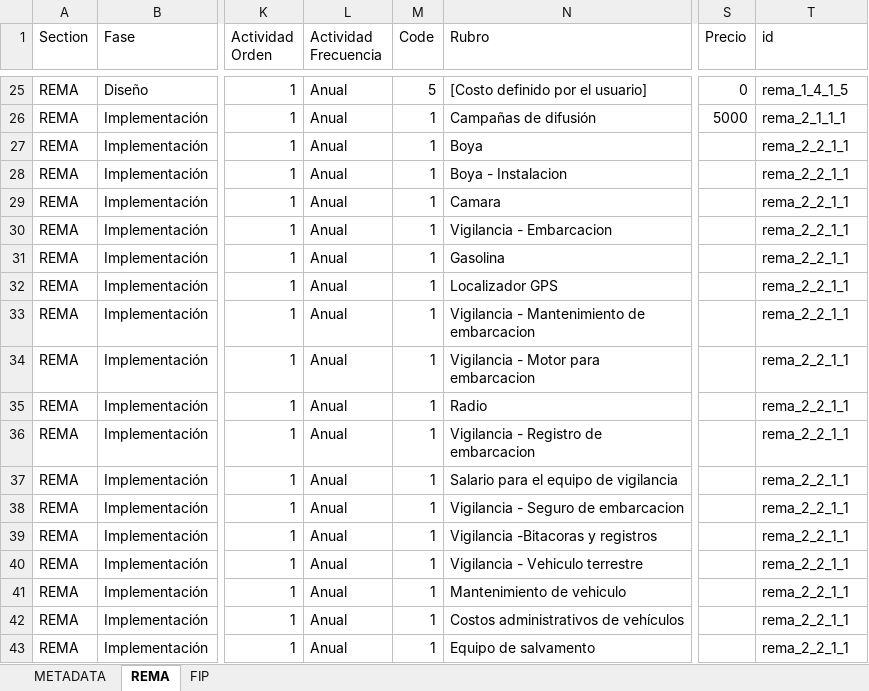
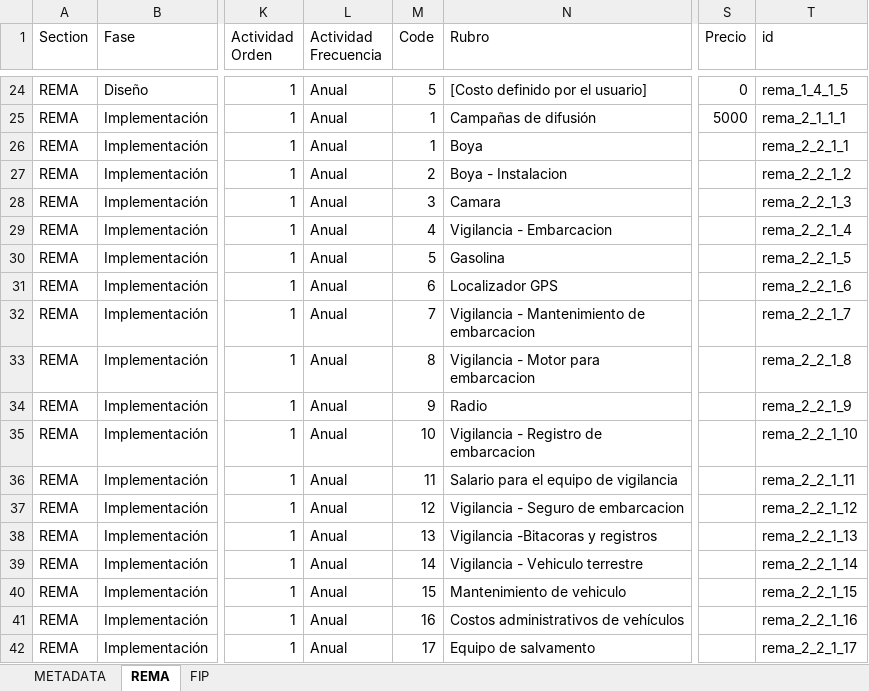
Before and after one commit to InnovacionAzul/AppCosteo, an Excel workbook: www/defaults_rema_fip2.xlsx, sheet REMA, drawn as a sheet; only a part is shown, gaps mark what is left out; values as stored, in another font and other column widths than the file's, no borders; addresses are those after the commit; the diff covers the shown part only; the diff names each change by its address in the sheet, - before the commit and + after, or states it on an @@ line.

Commit message:
Removed duplicate

```diff
--- a/www/defaults_rema_fip2.xlsx (sheet REMA)
+++ b/www/defaults_rema_fip2.xlsx (sheet REMA)
-M27 (Code): 1
+M27 (Code): 2
-T27 (id): rema_2_2_1_1
+T27 (id): rema_2_2_1_2
-M28 (Code): 1
+M28 (Code): 3
-T28 (id): rema_2_2_1_1
+T28 (id): rema_2_2_1_3
-M29 (Code): 1
+M29 (Code): 4
-T29 (id): rema_2_2_1_1
+T29 (id): rema_2_2_1_4
-M30 (Code): 1
+M30 (Code): 5
-T30 (id): rema_2_2_1_1
+T30 (id): rema_2_2_1_5
-M31 (Code): 1
+M31 (Code): 6
-T31 (id): rema_2_2_1_1
+T31 (id): rema_2_2_1_6
-M32 (Code): 1
+M32 (Code): 7
-T32 (id): rema_2_2_1_1
+T32 (id): rema_2_2_1_7
-M33 (Code): 1
+M33 (Code): 8
-T33 (id): rema_2_2_1_1
+T33 (id): rema_2_2_1_8
-M34 (Code): 1
+M34 (Code): 9
-T34 (id): rema_2_2_1_1
+T34 (id): rema_2_2_1_9
-M35 (Code): 1
+M35 (Code): 10
-T35 (id): rema_2_2_1_1
+T35 (id): rema_2_2_1_10
-M36 (Code): 1
+M36 (Code): 11
-T36 (id): rema_2_2_1_1
+T36 (id): rema_2_2_1_11
-M37 (Code): 1
+M37 (Code): 12
-T37 (id): rema_2_2_1_1
+T37 (id): rema_2_2_1_12
-M38 (Code): 1
+M38 (Code): 13
-T38 (id): rema_2_2_1_1
+T38 (id): rema_2_2_1_13
-M39 (Code): 1
+M39 (Code): 14
-T39 (id): rema_2_2_1_1
+T39 (id): rema_2_2_1_14
-M40 (Code): 1
+M40 (Code): 15
-T40 (id): rema_2_2_1_1
+T40 (id): rema_2_2_1_15
-M41 (Code): 1
+M41 (Code): 16
-T41 (id): rema_2_2_1_1
+T41 (id): rema_2_2_1_16
-M42 (Code): 1
+M42 (Code): 17
-T42 (id): rema_2_2_1_1
+T42 (id): rema_2_2_1_17
```
Also changed, not shown: 1 removed row and 12 edited cells elsewhere in this sheet, formulas that keep their value.
